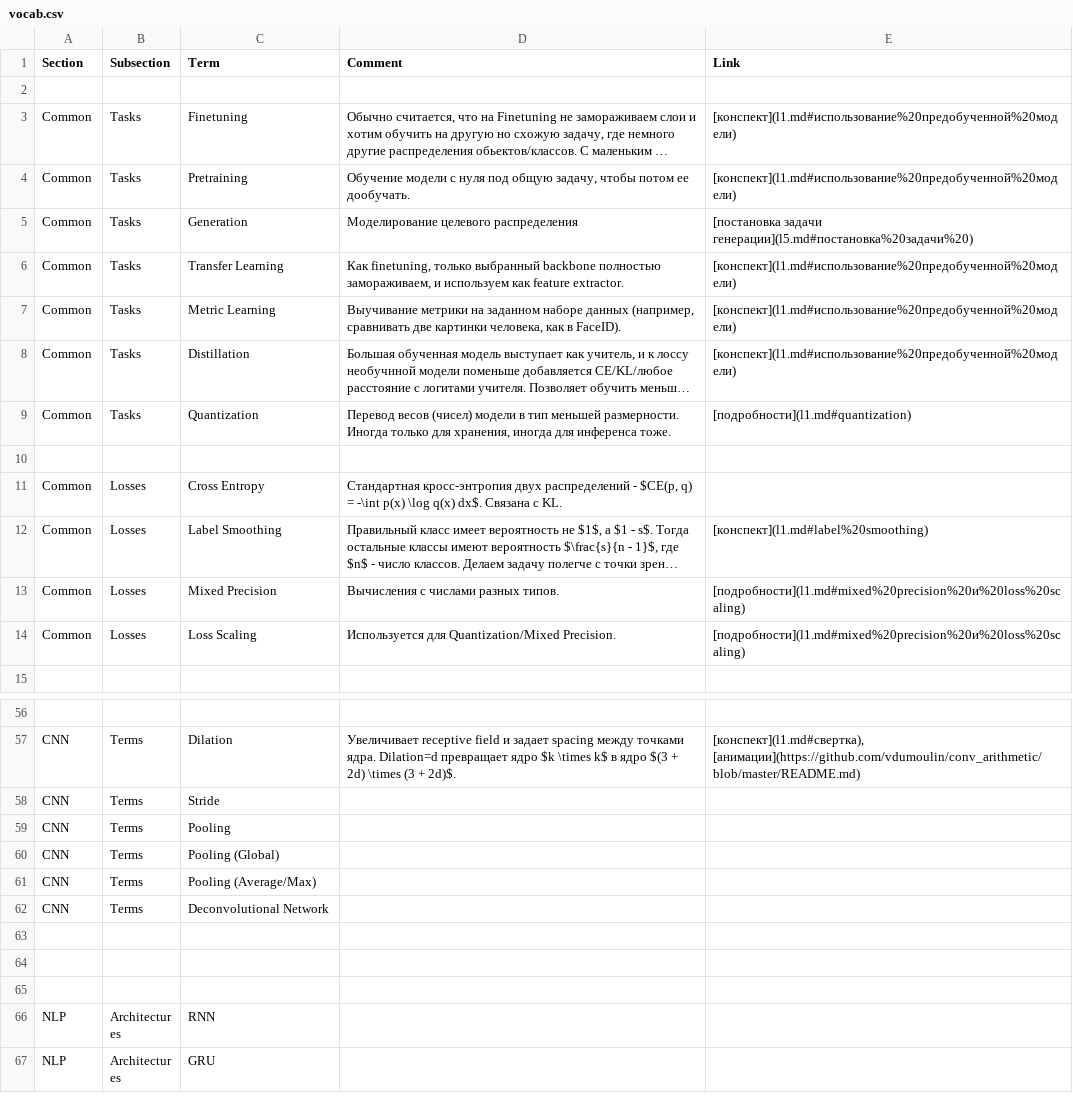
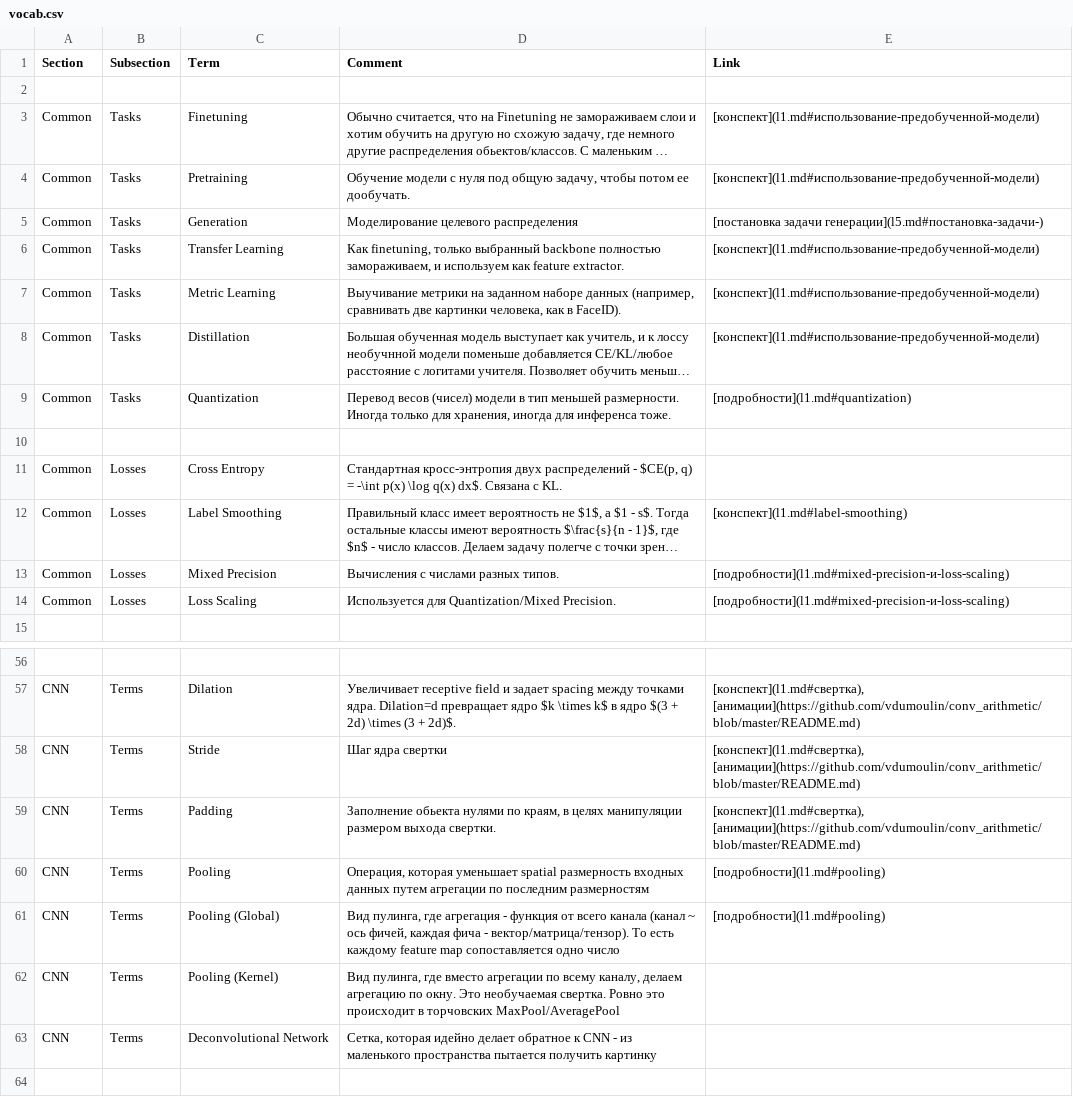
Before and after one commit to vagizD/ysda2025_ml2_tesaurus, a CSV file: vocab.csv, drawn as a sheet; only a part is shown, gaps mark what is left out; the shorter side is filled out with more unchanged rows; long unchanged cells end in …; addresses are those after the commit; the diff covers the shown part only; the diff names each change by its address in the sheet, - before the commit and + after, or states it on an @@ line.

```diff
--- a/vocab.csv
+++ b/vocab.csv
-E3:E4 (Link): [конспект](l1.md#использование%20предобученной%20модели)
+E3:E4 (Link): [конспект](l1.md#использование-предобученной-модели)
-E5 (Link): [постановка задачи генерации](l5.md#постановка%20задачи%20)
+E5 (Link): [постановка задачи генерации](l5.md#постановка-задачи-)
-E6:E8 (Link): [конспект](l1.md#использование%20предобученной%20модели)
+E6:E8 (Link): [конспект](l1.md#использование-предобученной-модели)
-E12 (Link): [конспект](l1.md#label%20smoothing)
+E12 (Link): [конспект](l1.md#label-smoothing)
-E13:E14 (Link): [подробности](l1.md#mixed%20precision%20и%20loss%20scaling)
+E13:E14 (Link): [подробности](l1.md#mixed-precision-и-loss-scaling)
-D58 (Comment): (empty)
+D58 (Comment): Шаг ядра свертки
-E58 (Link): (empty)
+E58 (Link): [конспект](l1.md#свертка), [анимации](https://github.com/vdumoulin/conv_arithmetic/blob/master/README.md)
+row 59: CNN | Terms | Padding | Заполнение обьекта нулями по краям, в целях манипуляции размером выхода свертки. | [конспект](l1.md#свертка), [анимации](https://github.com/vdumoulin/conv_arithmetic/blob/master/README.md)
-D60 (Comment): (empty)
+D60 (Comment): Операция, которая уменьшает spatial размерность входных данных путем агрегации по последним размерностям
-E60:E61 (Link): (empty)
+E60:E61 (Link): [подробности](l1.md#pooling)
-D61 (Comment): (empty)
+D61 (Comment): Вид пулинга, где агрегация - функция от всего канала (канал ~ ось фичей, каждая фича - вектор/матрица/тензор). То есть каждому feature map сопоставляется одно число
-C62 (Term): Pooling (Average/Max)
+C62 (Term): Pooling (Kernel)
-D62 (Comment): (empty)
+D62 (Comment): Вид пулинга, где вместо агрегации по всему каналу, делаем агрегацию по окну. Это необучаемая свертка. Ровно это происходит в торчовских MaxPool/AveragePool
-D63 (Comment): (empty)
+D63 (Comment): Сетка, которая идейно делает обратное к CNN - из маленького пространства пытается получить картинку
```
Also changed, not shown: 3 edited cells elsewhere in this file, 1 other file.
